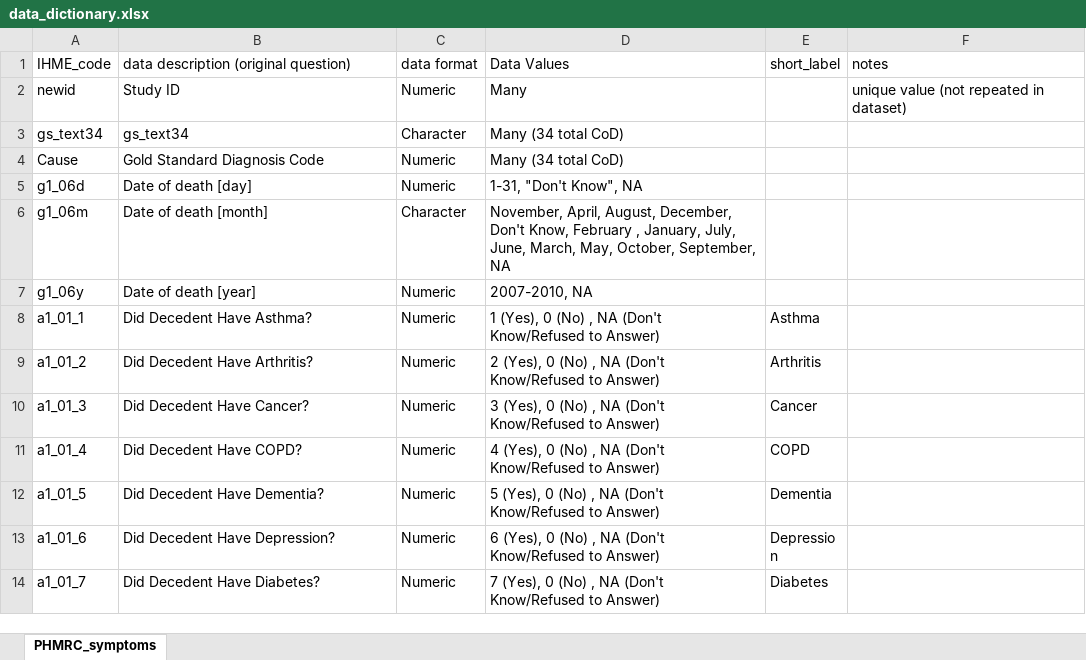
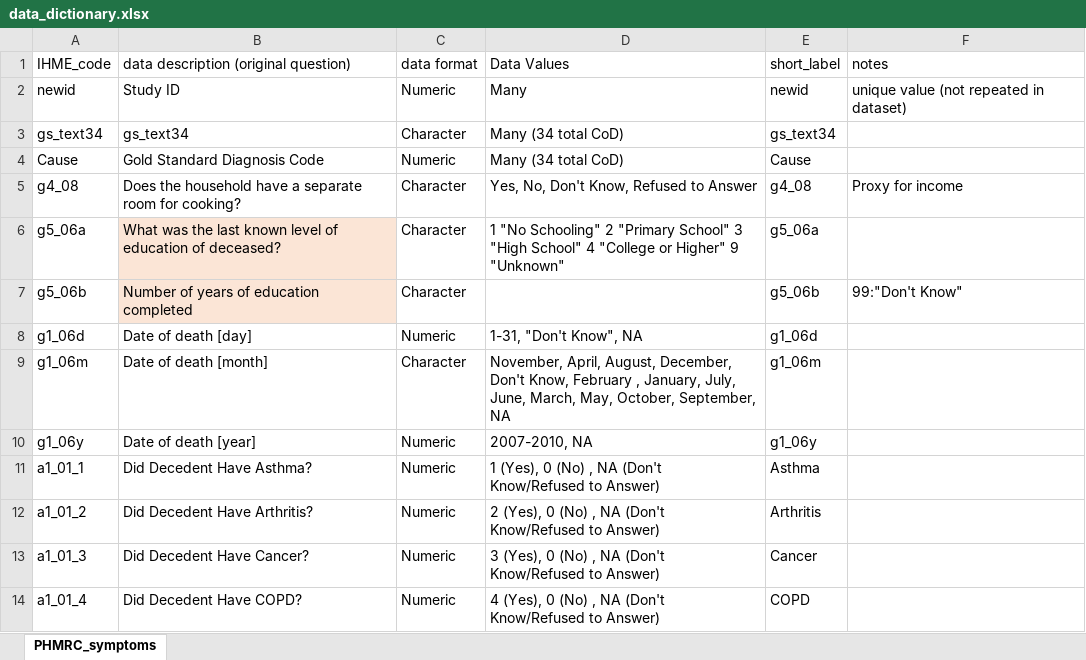
Before and after one commit to zhenkewu/slvm_va, an Excel workbook: data_files/data_dictionary.xlsx, sheet PHMRC_symptoms, drawn as a sheet; only a part is shown; the shorter side is filled out with more unchanged rows; values as stored, in another font and other column widths than the file's, no borders; addresses are those after the commit; the diff names each change by its address in the sheet, - before the commit and + after, or states it on an @@ line.

Commit message:
update data dictionary to include the regression variables

```diff
--- a/data_files/data_dictionary.xlsx (sheet PHMRC_symptoms)
+++ b/data_files/data_dictionary.xlsx (sheet PHMRC_symptoms)
-E2 (short_label): (empty)
+E2 (short_label): newid
-E3 (short_label): (empty)
+E3 (short_label): gs_text34
-E4 (short_label): (empty)
+E4 (short_label): Cause
+row 5: g4_08 | Does the household have a separate room for cooking? | Character | Yes, No, Don't Know, Refused to Answer | g4_08 | Proxy for income
+row 6: g5_06a | What was the last known level of education of deceased? | Character | 1 "No Schooling" 2 "Primary School" 3 "High School" 4 "College or Higher" 9 "Unknown" | g5_06a
+row 7: g5_06b | Number of years of education completed | Character |  | g5_06b | 99:"Don't Know"
-E8 (short_label): (empty)
+E8 (short_label): g1_06d
-E9 (short_label): (empty)
+E9 (short_label): g1_06m
-E10 (short_label): (empty)
+E10 (short_label): g1_06y
```
Also changed, not shown: 2 other files.
